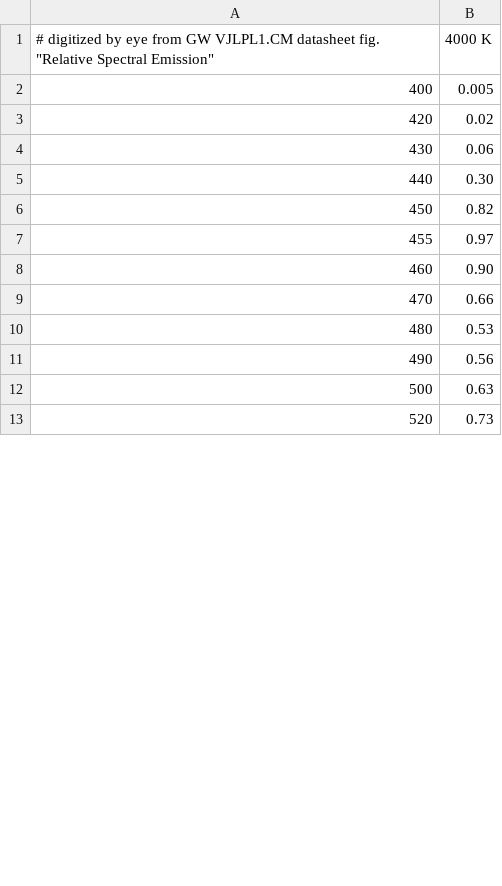
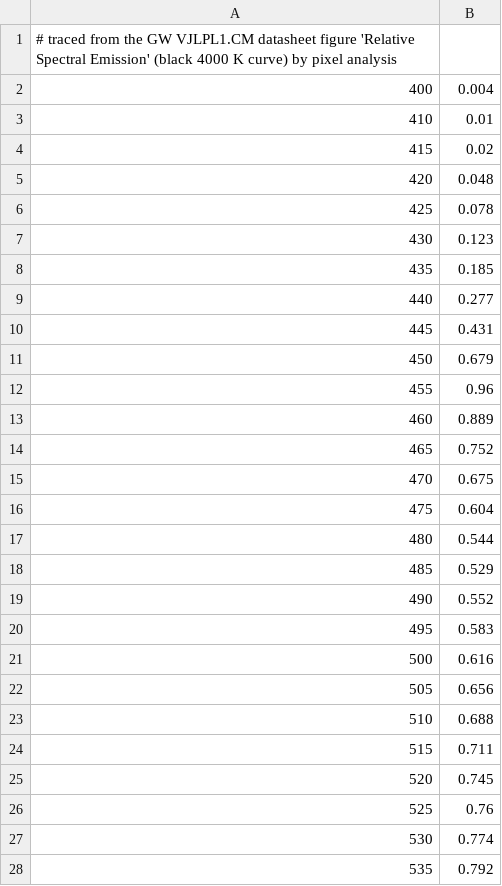
Before and after one commit to 248nonny/capstone-optics-number-cruncher, a CSV file: data/led_4000k.csv, drawn as a sheet; only a part is shown; the diff covers the shown part only.

```diff
--- a/data/led_4000k.csv
+++ b/data/led_4000k.csv
@@ -1,13 +1,28 @@
-# digitized by eye from GW VJLPL1.CM datasheet fig. "Relative Spectral Emission", 4000 K
-400,0.005
-420,0.02
-430,0.06
-440,0.30
-450,0.82
-455,0.97
-460,0.90
-470,0.66
-480,0.53
-490,0.56
-500,0.63
-520,0.73
+# traced from the GW VJLPL1.CM datasheet figure 'Relative Spectral Emission' (black 4000 K curve) by pixel analysis
+400,0.004
+410,0.01
+415,0.02
+420,0.048
+425,0.078
+430,0.123
+435,0.185
+440,0.277
+445,0.431
+450,0.679
+455,0.96
+460,0.889
+465,0.752
+470,0.675
+475,0.604
+480,0.544
+485,0.529
+490,0.552
+495,0.583
+500,0.616
+505,0.656
+510,0.688
+515,0.711
+520,0.745
+525,0.76
+530,0.774
+535,0.792
```
Also changed, not shown: 34 added rows and 14 edited cells elsewhere in this file, 51 other files.
